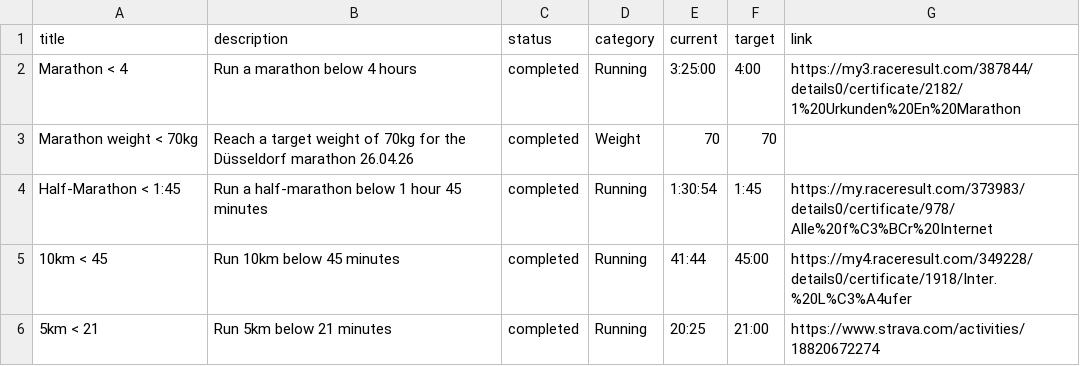
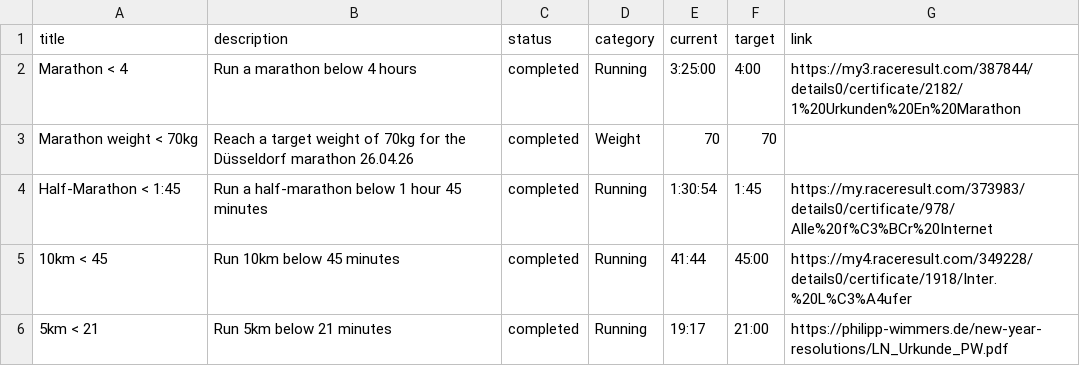
Before and after one commit to pwimmers/new-year-resolutions, a CSV file: resolutions.csv, drawn as a sheet.

```diff
--- a/resolutions.csv
+++ b/resolutions.csv
@@ -5,2 +5,2 @@ Half-Marathon < 1:45,Run a half-marathon below 1 hour 45 minutes,completed,Runni
 10km < 45,Run 10km below 45 minutes,completed,Running,41:44,45:00,https://my4.raceresult.com/349228/details0/certificate/1918/Inter.%20L%C3%A4ufer
-5km < 21,Run 5km below 21 minutes,completed,Running,20:25,21:00,https://www.strava.com/activities/18820672274
+5km < 21,Run 5km below 21 minutes,completed,Running,19:17,21:00,https://philipp-wimmers.de/new-year-resolutions/LN_Urkunde_PW.pdf
```
Also changed, not shown: gym.csv, runs.csv, 1 other file.
